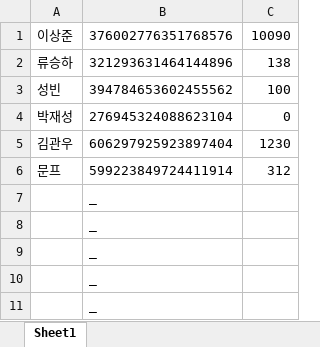
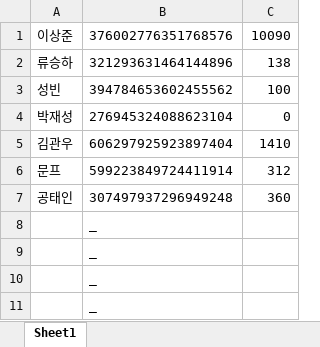
Before and after one commit to willjun0115/zerogunbot, an Excel workbook: coin.xlsx, sheet Sheet1, drawn as a sheet; only a part is shown; values as stored, in another font and other column widths than the file's, no borders; removed rows and columns are numbered as before the commit, all else as after; the diff names each change by its address in the sheet, - before the commit and + after, or states it on an @@ line.

```diff
--- a/coin.xlsx (sheet Sheet1)
+++ b/coin.xlsx (sheet Sheet1)
-C5: 1230
+C5: 1410
-row 7:  | _
+row 7: 공태인 | 307497937296949248 | 360
```
Also changed, not shown: 1 other file.
